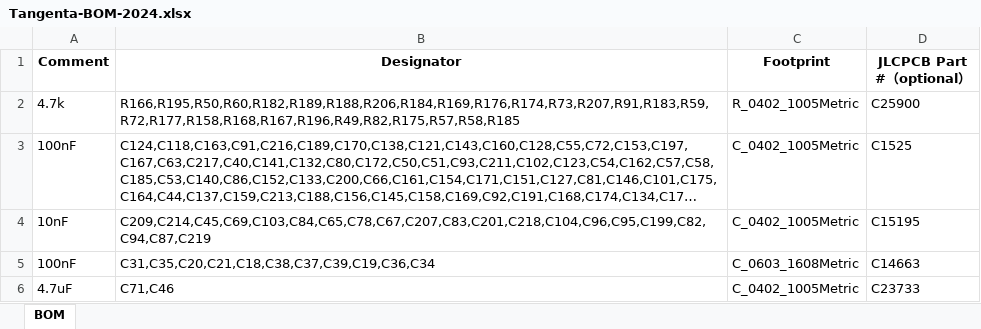
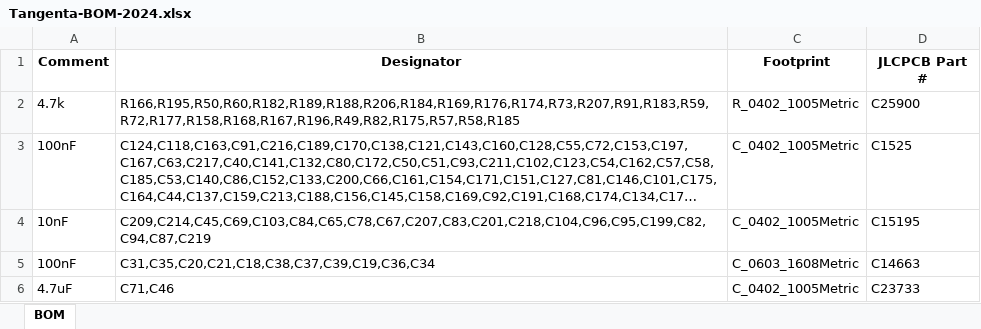
Before and after one commit to vmetodiev/tangenta, an Excel workbook: Outputs/Assembly/Tangenta-BOM-2024.xlsx, sheet BOM, drawn as a sheet; only a part is shown; long unchanged cells end in …; values as stored, in another font and other column widths than the file's, no borders; the diff names each change by its address in the sheet, - before the commit and + after, or states it on an @@ line.

```diff
--- a/Outputs/Assembly/Tangenta-BOM-2024.xlsx (sheet BOM)
+++ b/Outputs/Assembly/Tangenta-BOM-2024.xlsx (sheet BOM)
-D1: JLCPCB Part #（optional）
+D1: JLCPCB Part #
```
